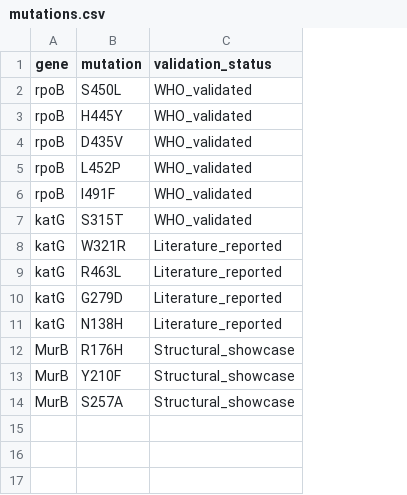
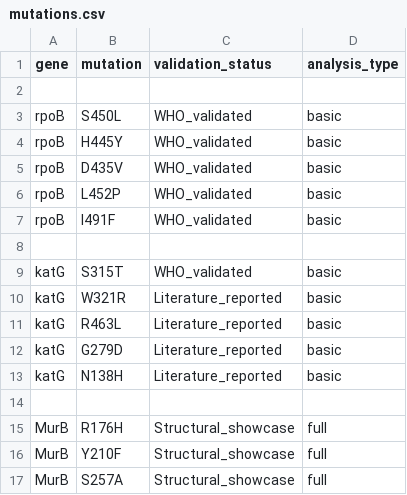
Before and after one commit to harsh-seq/mutadock, a CSV file: data/mutations.csv, drawn as a sheet; addresses are those after the commit; the diff names each change by its address in the sheet, - before the commit and + after, or states it on an @@ line.

Commit message:
updated mutations.csv

```diff
--- a/data/mutations.csv
+++ b/data/mutations.csv
+column D (analysis_type), rows 3-7: all basic; rows 9-13: all basic; rows 15-17: all full
+row 2: (empty)
+row 8: (empty)
+row 14: (empty)
```
